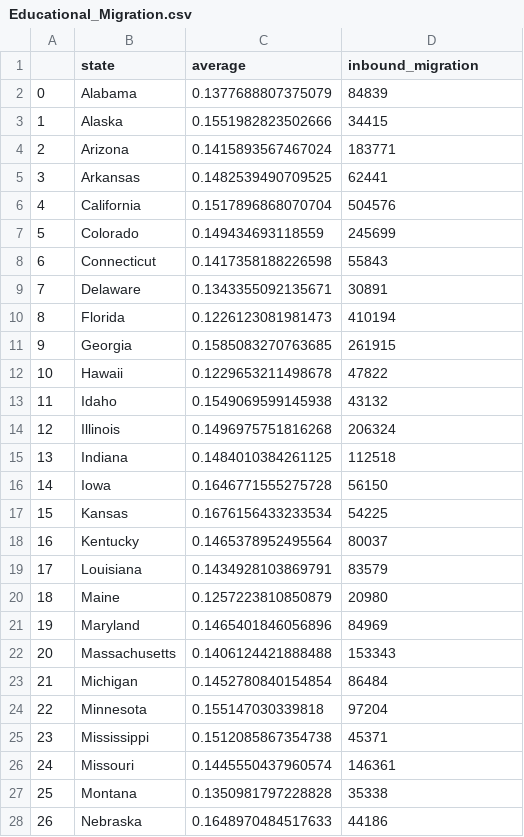
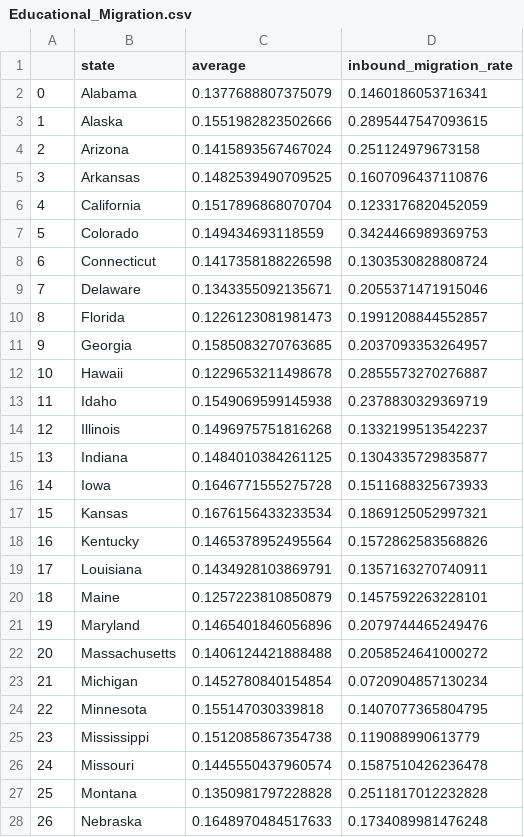
Before and after one commit to CMU-IDS-Fall-2022/final-project-migration-x-group, a CSV file: data/Educational_Migration.csv, drawn as a sheet; only a part is shown; the diff covers the shown part only.

Commit message:
added educational visulizations

```diff
--- a/data/Educational_Migration.csv
+++ b/data/Educational_Migration.csv
@@ -1,28 +1,28 @@
-,state,average,inbound_migration
-0,Alabama,0.1377688807375079,84839
-1,Alaska,0.1551982823502666,34415
-2,Arizona,0.1415893567467024,183771
-3,Arkansas,0.1482539490709525,62441
-4,California,0.1517896868070704,504576
-5,Colorado,0.149434693118559,245699
-6,Connecticut,0.1417358188226598,55843
-7,Delaware,0.1343355092135671,30891
-8,Florida,0.1226123081981473,410194
-9,Georgia,0.1585083270763685,261915
-10,Hawaii,0.1229653211498678,47822
-11,Idaho,0.1549069599145938,43132
-12,Illinois,0.1496975751816268,206324
-13,Indiana,0.1484010384261125,112518
-14,Iowa,0.1646771555275728,56150
-15,Kansas,0.1676156433233534,54225
-16,Kentucky,0.1465378952495564,80037
-17,Louisiana,0.1434928103869791,83579
-18,Maine,0.1257223810850879,20980
-19,Maryland,0.1465401846056896,84969
-20,Massachusetts,0.1406124421888488,153343
-21,Michigan,0.1452780840154854,86484
-22,Minnesota,0.155147030339818,97204
-23,Mississippi,0.1512085867354738,45371
-24,Missouri,0.1445550437960574,146361
-25,Montana,0.1350981797228828,35338
-26,Nebraska,0.1648970484517633,44186
+,state,average,inbound_migration_rate
+0,Alabama,0.1377688807375079,0.1460186053716341
+1,Alaska,0.1551982823502666,0.2895447547093615
+2,Arizona,0.1415893567467024,0.251124979673158
+3,Arkansas,0.1482539490709525,0.1607096437110876
+4,California,0.1517896868070704,0.1233176820452059
+5,Colorado,0.149434693118559,0.3424466989369753
+6,Connecticut,0.1417358188226598,0.1303530828808724
+7,Delaware,0.1343355092135671,0.2055371471915046
+8,Florida,0.1226123081981473,0.1991208844552857
+9,Georgia,0.1585083270763685,0.2037093353264957
+10,Hawaii,0.1229653211498678,0.2855573270276887
+11,Idaho,0.1549069599145938,0.2378830329369719
+12,Illinois,0.1496975751816268,0.1332199513542237
+13,Indiana,0.1484010384261125,0.1304335729835877
+14,Iowa,0.1646771555275728,0.1511688325673933
+15,Kansas,0.1676156433233534,0.1869125052997321
+16,Kentucky,0.1465378952495564,0.1572862583568826
+17,Louisiana,0.1434928103869791,0.1357163270740911
+18,Maine,0.1257223810850879,0.1457592263228101
+19,Maryland,0.1465401846056896,0.2079744465249476
+20,Massachusetts,0.1406124421888488,0.2058524641000272
+21,Michigan,0.1452780840154854,0.0720904857130234
+22,Minnesota,0.155147030339818,0.1407077365804795
+23,Mississippi,0.1512085867354738,0.119088990613779
+24,Missouri,0.1445550437960574,0.1587510426236478
+25,Montana,0.1350981797228828,0.2511817012232828
+26,Nebraska,0.1648970484517633,0.1734089981476248
```
Also changed, not shown: 23 edited cells elsewhere in this file, 3 other files.
